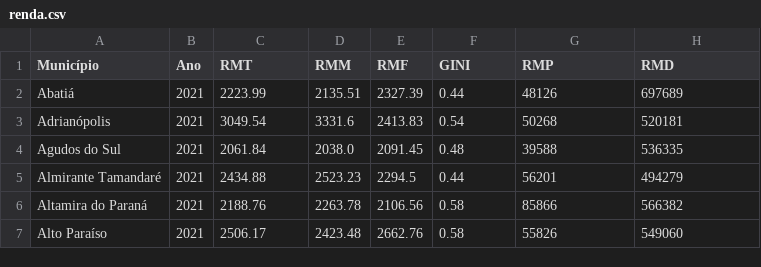
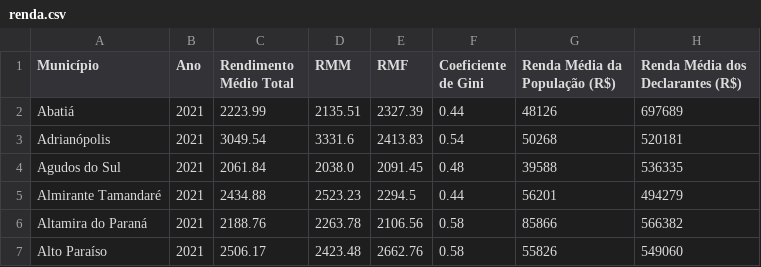
Before and after one commit to jhbricks/mapades, a CSV file: dados/csv/renda.csv, drawn as a sheet; only a part is shown.

Commit message:
Update renda.csv

```diff
--- a/dados/csv/renda.csv
+++ b/dados/csv/renda.csv
@@ -1,2 +1,2 @@
-Município,Ano,RMT,RMM,RMF,GINI,RMP,RMD
+Município,Ano,Rendimento Médio Total,RMM,RMF,Coeficiente de Gini,Renda Média da População (R$),Renda Média dos Declarantes (R$)
 Abatiá,2021,2223.99,2135.51,2327.39,0.44,48126,697689
```
